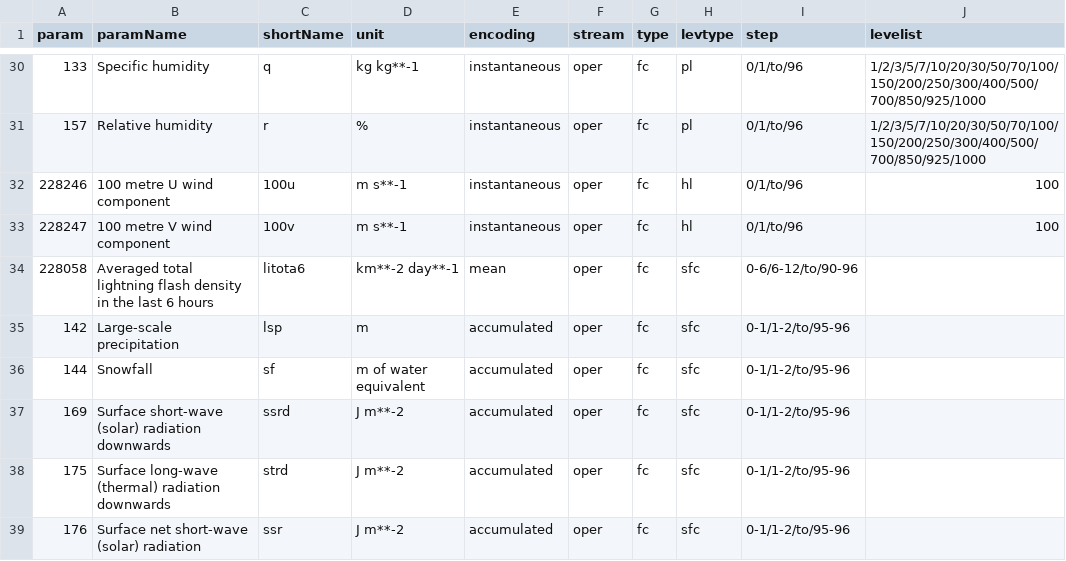
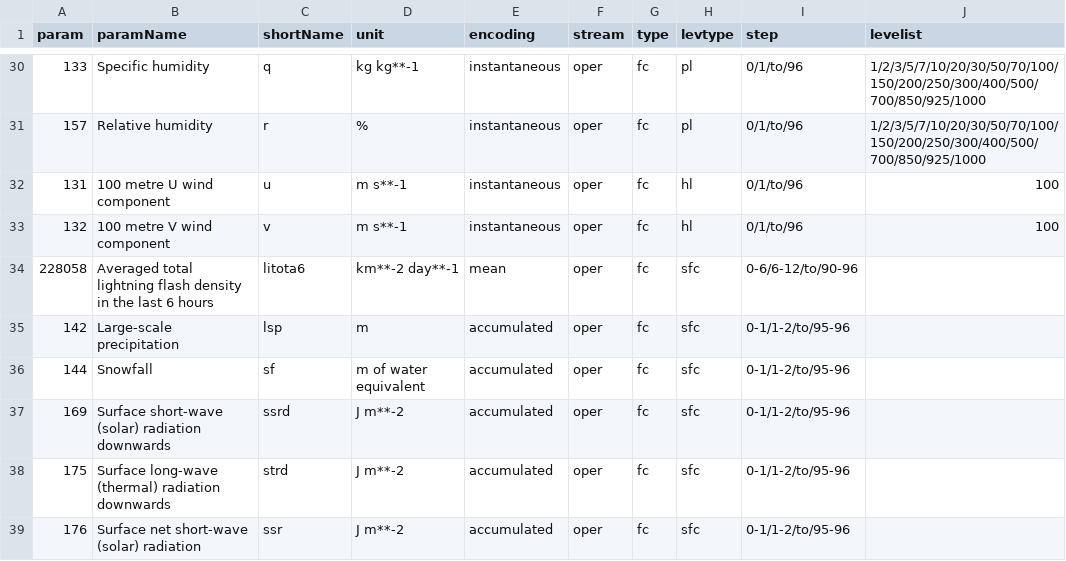
Before and after one commit to destination-earth/DestinE-DataLake-Lab, a CSV file: HDA/DestinE Digital Twins/ExtremeDT-ParametersList.csv, drawn as a sheet; only a part is shown, gaps mark what is left out.

Commit message:
update extreme DT wind parameters

```diff
--- a/HDA/DestinE Digital Twins/ExtremeDT-ParametersList.csv
+++ b/HDA/DestinE Digital Twins/ExtremeDT-ParametersList.csv
@@ -31,4 +31,4 @@ param,paramName,shortName,unit,encoding,stream,type,levtype,step,levelist
 157,Relative humidity,r,%,instantaneous,oper,fc,pl,0/1/to/96,1/2/3/5/7/10/20/30/50/70/100/150/200/250/300/400/500/700/850/925/1000
-228246,100 metre U wind component,100u,m s**-1,instantaneous,oper,fc,hl,0/1/to/96,100
-228247,100 metre V wind component,100v,m s**-1,instantaneous,oper,fc,hl,0/1/to/96,100
+131,100 metre U wind component,u,m s**-1,instantaneous,oper,fc,hl,0/1/to/96,100
+132,100 metre V wind component,v,m s**-1,instantaneous,oper,fc,hl,0/1/to/96,100
 228058,Averaged total lightning flash density in the last 6 hours,litota6,km**-2 day**-1,mean,oper,fc,sfc,0-6/6-12/to/90-96,
```
Also changed, not shown: 2 other files.
